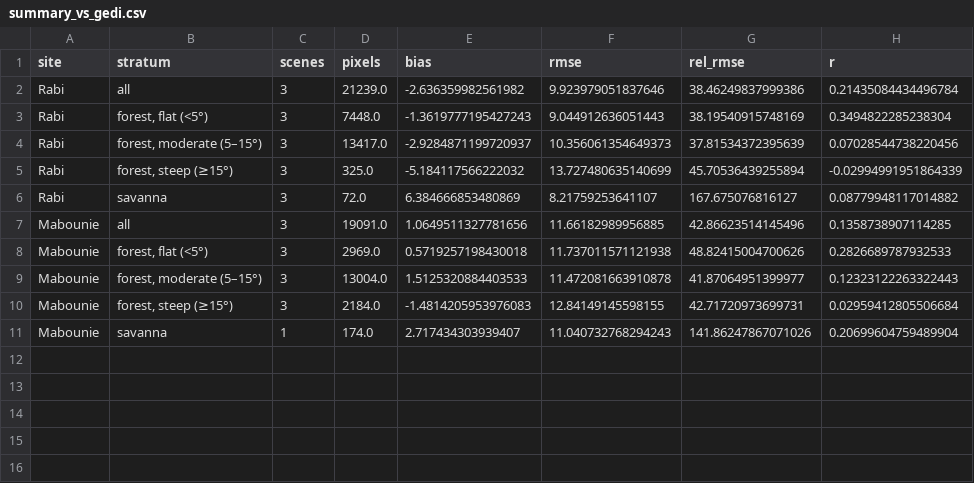
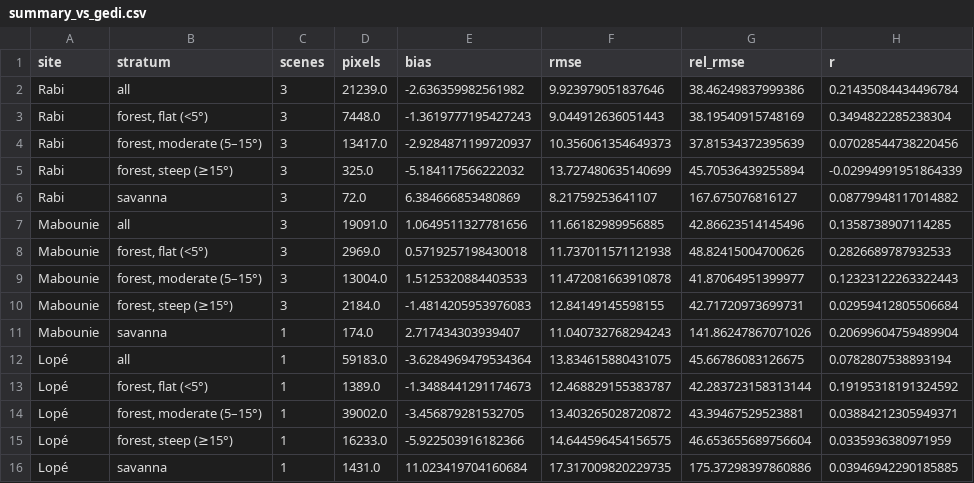
Before and after one commit to Cociancich/biomass-hackathon-2026, a CSV file: topics/05_BIOMASS_AND_GEDI/forestheight/results/multisite/summary_vs_gedi.csv, drawn as a sheet; the diff names each change by its address in the sheet, - before the commit and + after, or states it on an @@ line.

```diff
--- a/topics/05_BIOMASS_AND_GEDI/forestheight/results/multisite/summary_vs_gedi.csv
+++ b/topics/05_BIOMASS_AND_GEDI/forestheight/results/multisite/summary_vs_gedi.csv
+row 12: Lopé | all | 1 | 59183.0 | -3.6284969479534364 | 13.834615880431075 | 45.66786083126675 | 0.0782807538893194
+row 13: Lopé | forest, flat (<5°) | 1 | 1389.0 | -1.3488441291174673 | 12.468829155383787 | 42.283723158313144 | 0.19195318191324592
+row 14: Lopé | forest, moderate (5–15°) | 1 | 39002.0 | -3.456879281532705 | 13.403265028720872 | 43.39467529523881 | 0.03884212305949371
+row 15: Lopé | forest, steep (≥15°) | 1 | 16233.0 | -5.922503916182366 | 14.644596454156575 | 46.653655689756604 | 0.0335936380971959
+row 16: Lopé | savanna | 1 | 1431.0 | 11.023419704160684 | 17.317009820229735 | 175.37298397860886 | 0.03946942290185885
```
Also changed, not shown: topics/05_BIOMASS_AND_GEDI/forestheight/results/multisite/accuracy_all_scenes.csv, topics/05_BIOMASS_AND_GEDI/forestheight/results/multisite/error_vs_lia.csv, 14 other files.
